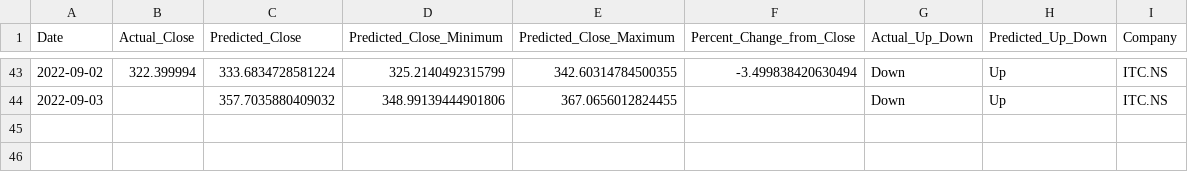
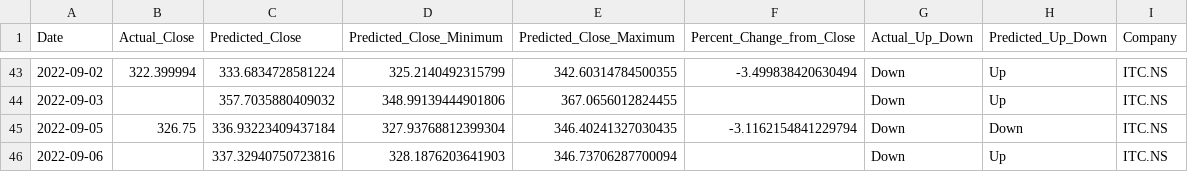
Before and after one commit to advait-t/Stock_Prediction, a CSV file: data/final/error_df1ITC.NS.csv, drawn as a sheet; only a part is shown, gaps mark what is left out; the diff names each change by its address in the sheet, - before the commit and + after, or states it on an @@ line.

```diff
--- a/data/final/error_df1ITC.NS.csv
+++ b/data/final/error_df1ITC.NS.csv
+row 45: 2022-09-05 | 326.75 | 336.93223409437184 | 327.93768812399304 | 346.40241327030435 | -3.1162154841229794 | Down | Down | ITC.NS
+row 46: 2022-09-06 |  | 337.32940750723816 | 328.1876203641903 | 346.73706287700094 |  | Down | Up | ITC.NS
```
Also changed, not shown: data/final/error_df1NYKAA.NS.csv, data/final/error_df1RELIANCE.NS.csv, 8 other files.
